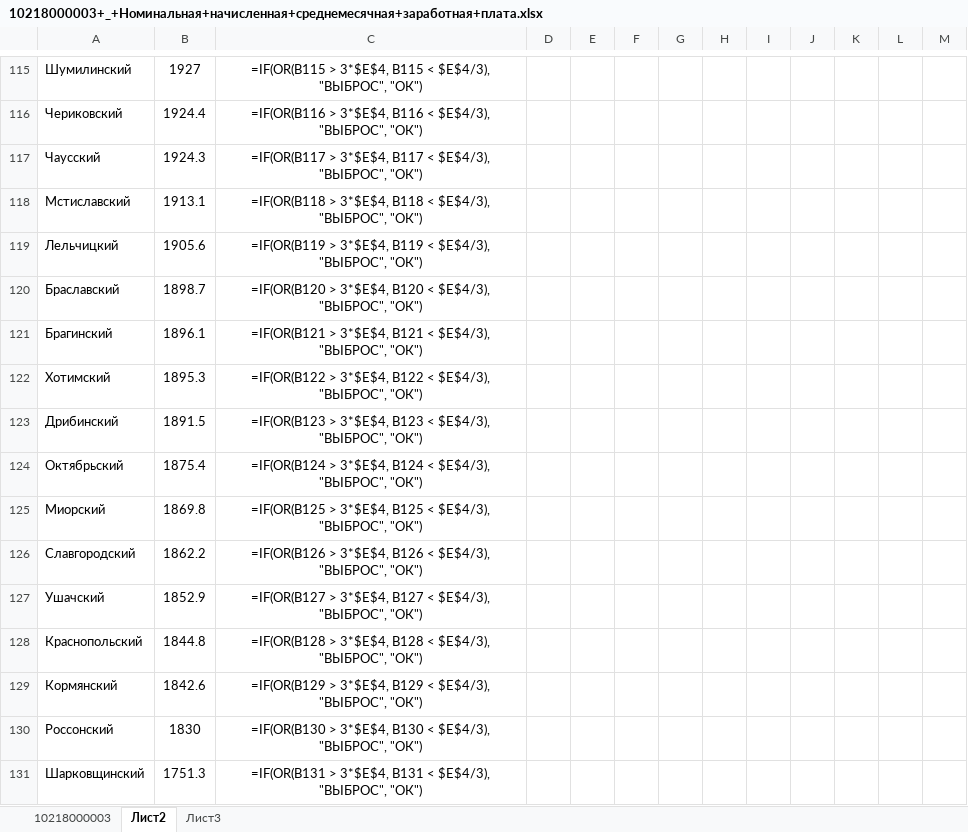
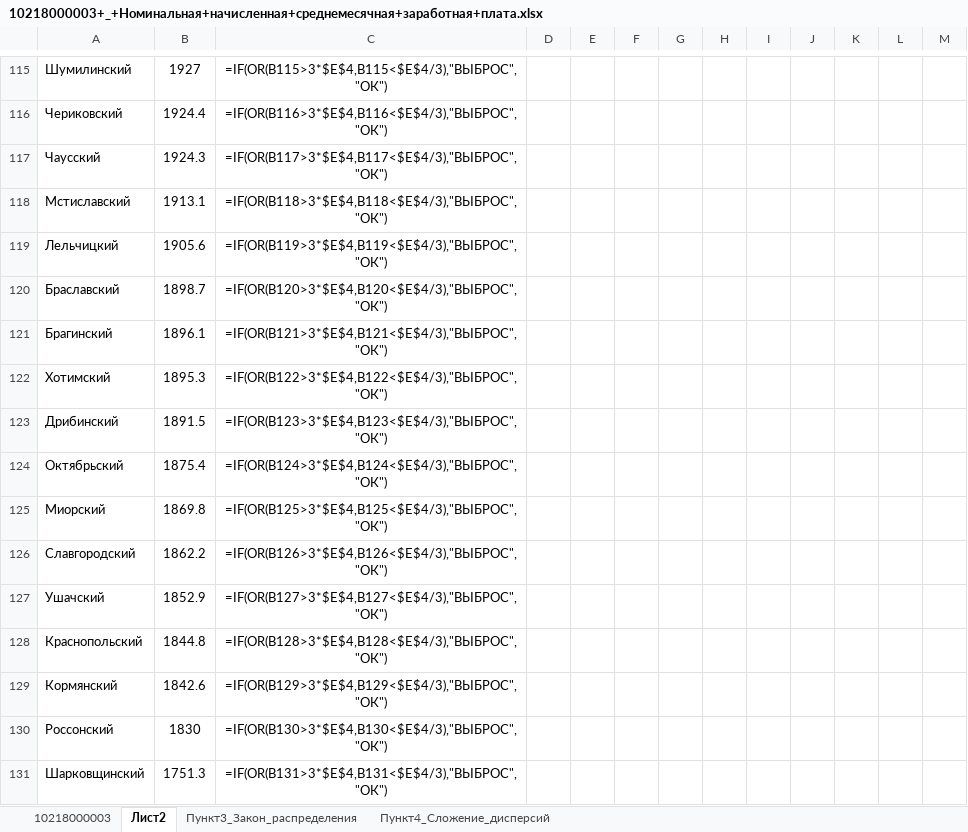
Before and after one commit to Sunn4eS/BSUIR, an Excel workbook: 7 semester/SMAD/lab1/lab/10218000003+_+Номинальная+начисленная+среднемесячная+заработная+плата.xlsx, sheet Лист2, drawn as a sheet; only a part is shown, gaps mark what is left out; values as stored, in another font and other column widths than the file's, no borders; formulas are shown in place of their values; charts and pictures and table styles not drawn; the diff covers the shown part only; the diff names each change by its address in the sheet, - before the commit and + after, or states it on an @@ line.

```diff
--- a/7 semester/SMAD/lab1/lab/10218000003+_+Номинальная+начисленная+среднемесячная+заработная+плата.xlsx (sheet Лист2)
+++ b/7 semester/SMAD/lab1/lab/10218000003+_+Номинальная+начисленная+среднемесячная+заработная+плата.xlsx (sheet Лист2)
-sheet tab: Лист3
+sheet tab: Пункт3_Закон_распределения
+sheet tab: Пункт4_Сложение_дисперсий
-C115: =IF(OR(B115 > 3*$E$4, B115 < $E$4/3), "ВЫБРОС", "ОК")
+C115: =IF(OR(B115>3*$E$4,B115<$E$4/3),"ВЫБРОС","ОК")
-C116: =IF(OR(B116 > 3*$E$4, B116 < $E$4/3), "ВЫБРОС", "ОК")
+C116: =IF(OR(B116>3*$E$4,B116<$E$4/3),"ВЫБРОС","ОК")
-C117: =IF(OR(B117 > 3*$E$4, B117 < $E$4/3), "ВЫБРОС", "ОК")
+C117: =IF(OR(B117>3*$E$4,B117<$E$4/3),"ВЫБРОС","ОК")
-C118: =IF(OR(B118 > 3*$E$4, B118 < $E$4/3), "ВЫБРОС", "ОК")
+C118: =IF(OR(B118>3*$E$4,B118<$E$4/3),"ВЫБРОС","ОК")
-C119: =IF(OR(B119 > 3*$E$4, B119 < $E$4/3), "ВЫБРОС", "ОК")
+C119: =IF(OR(B119>3*$E$4,B119<$E$4/3),"ВЫБРОС","ОК")
-C120: =IF(OR(B120 > 3*$E$4, B120 < $E$4/3), "ВЫБРОС", "ОК")
+C120: =IF(OR(B120>3*$E$4,B120<$E$4/3),"ВЫБРОС","ОК")
-C121: =IF(OR(B121 > 3*$E$4, B121 < $E$4/3), "ВЫБРОС", "ОК")
+C121: =IF(OR(B121>3*$E$4,B121<$E$4/3),"ВЫБРОС","ОК")
-C122: =IF(OR(B122 > 3*$E$4, B122 < $E$4/3), "ВЫБРОС", "ОК")
+C122: =IF(OR(B122>3*$E$4,B122<$E$4/3),"ВЫБРОС","ОК")
-C123: =IF(OR(B123 > 3*$E$4, B123 < $E$4/3), "ВЫБРОС", "ОК")
+C123: =IF(OR(B123>3*$E$4,B123<$E$4/3),"ВЫБРОС","ОК")
-C124: =IF(OR(B124 > 3*$E$4, B124 < $E$4/3), "ВЫБРОС", "ОК")
+C124: =IF(OR(B124>3*$E$4,B124<$E$4/3),"ВЫБРОС","ОК")
-C125: =IF(OR(B125 > 3*$E$4, B125 < $E$4/3), "ВЫБРОС", "ОК")
+C125: =IF(OR(B125>3*$E$4,B125<$E$4/3),"ВЫБРОС","ОК")
-C126: =IF(OR(B126 > 3*$E$4, B126 < $E$4/3), "ВЫБРОС", "ОК")
+C126: =IF(OR(B126>3*$E$4,B126<$E$4/3),"ВЫБРОС","ОК")
-C127: =IF(OR(B127 > 3*$E$4, B127 < $E$4/3), "ВЫБРОС", "ОК")
+C127: =IF(OR(B127>3*$E$4,B127<$E$4/3),"ВЫБРОС","ОК")
-C128: =IF(OR(B128 > 3*$E$4, B128 < $E$4/3), "ВЫБРОС", "ОК")
+C128: =IF(OR(B128>3*$E$4,B128<$E$4/3),"ВЫБРОС","ОК")
-C129: =IF(OR(B129 > 3*$E$4, B129 < $E$4/3), "ВЫБРОС", "ОК")
+C129: =IF(OR(B129>3*$E$4,B129<$E$4/3),"ВЫБРОС","ОК")
-C130: =IF(OR(B130 > 3*$E$4, B130 < $E$4/3), "ВЫБРОС", "ОК")
+C130: =IF(OR(B130>3*$E$4,B130<$E$4/3),"ВЫБРОС","ОК")
-C131: =IF(OR(B131 > 3*$E$4, B131 < $E$4/3), "ВЫБРОС", "ОК")
+C131: =IF(OR(B131>3*$E$4,B131<$E$4/3),"ВЫБРОС","ОК")
```
Also changed, not shown: 194 edited cells elsewhere in this sheet, charts or pictures, 12 other files.
